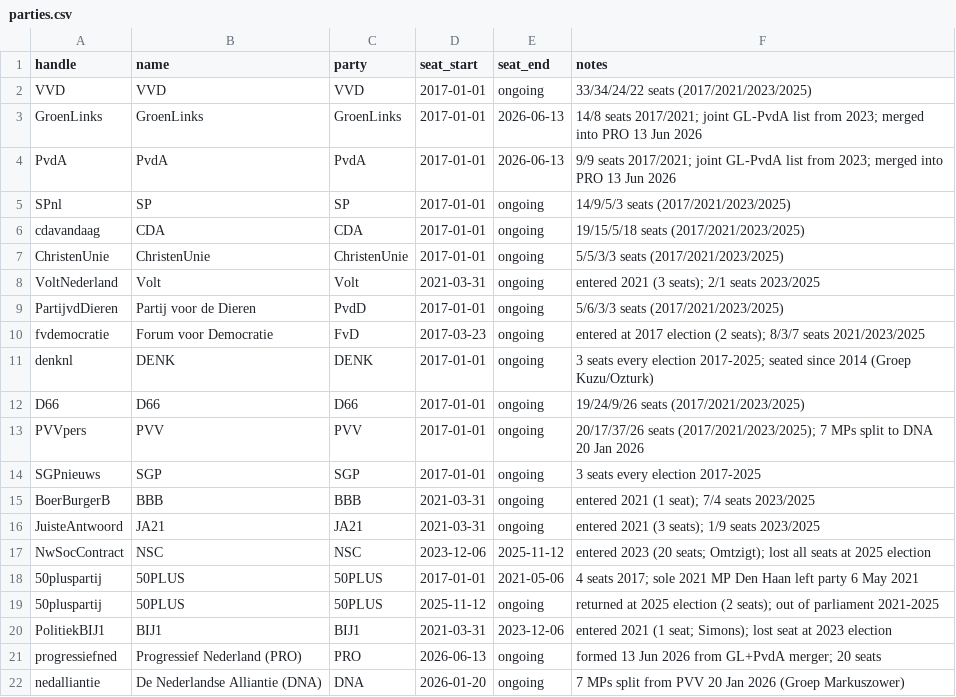
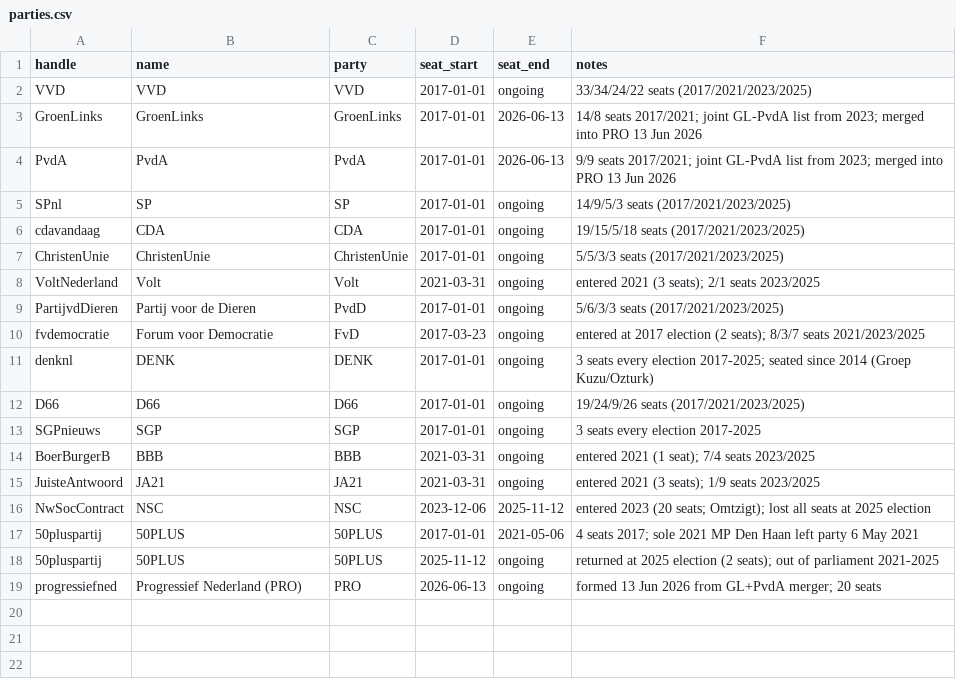
Before and after one commit to matteomigliacc/tweet-collection, a CSV file: frame/parties.csv, drawn as a sheet; the diff names each change by its address in the sheet, - before the commit and + after, or states it on an @@ line.

```diff
--- a/frame/parties.csv
+++ b/frame/parties.csv
-row 13: PVVpers | PVV | PVV | 2017-01-01 | ongoing | 20/17/37/26 seats (2017/2021/2023/2025); 7 MPs split to DNA 20 Jan 2026
-row 20: PolitiekBIJ1 | BIJ1 | BIJ1 | 2021-03-31 | 2023-12-06 | entered 2021 (1 seat; Simons); lost seat at 2023 election
-row 22: nedalliantie | De Nederlandse Alliantie (DNA) | DNA | 2026-01-20 | ongoing | 7 MPs split from PVV 20 Jan 2026 (Groep Markuszower)
```
Also changed, not shown: frame/leaders.csv, 1 other file.
